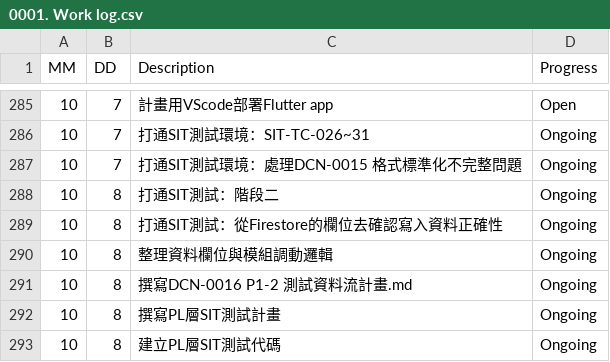
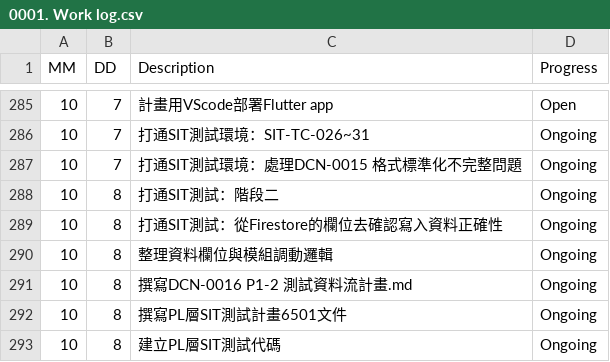
Before and after one commit to AustinLiao69/Project-LCAS-Sandbox, a CSV file: 00. Master_Project document/0001. Work log.csv, drawn as a sheet; only a part is shown, gaps mark what is left out.

```diff
--- a/00. Master_Project document/0001. Work log.csv
+++ b/00. Master_Project document/0001. Work log.csv
@@ -291,3 +291,3 @@ MM 	 DD 	 Description 	    Progress
 10	8	 撰寫DCN-0016 P1-2 測試資料流計畫.md 	 Ongoing
-10	8	 撰寫PL層SIT測試計畫 	 Ongoing
+10	8	 撰寫PL層SIT測試計畫6501文件 	 Ongoing
 10	8	 建立PL層SIT測試代碼 	 Ongoing
```
Also changed, not shown: 1 other file.
